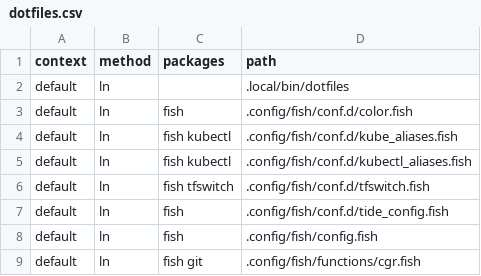
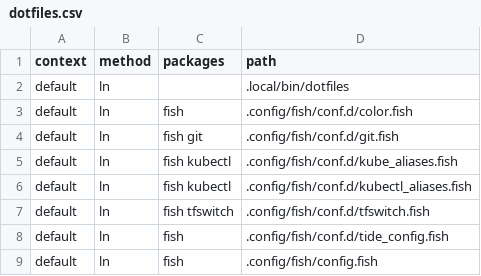
Before and after one commit to 81887821/.dotfiles, a CSV file: dotfiles.csv, drawn as a sheet; only a part is shown; the shorter side is filled out with more unchanged rows.

```diff
--- a/dotfiles.csv
+++ b/dotfiles.csv
@@ -3,2 +3,3 @@ default,ln,,.local/bin/dotfiles
 default,ln,fish,.config/fish/conf.d/color.fish
+default,ln,fish git,.config/fish/conf.d/git.fish
 default,ln,fish kubectl,.config/fish/conf.d/kube_aliases.fish
```
Also changed, not shown: 1 other file.
